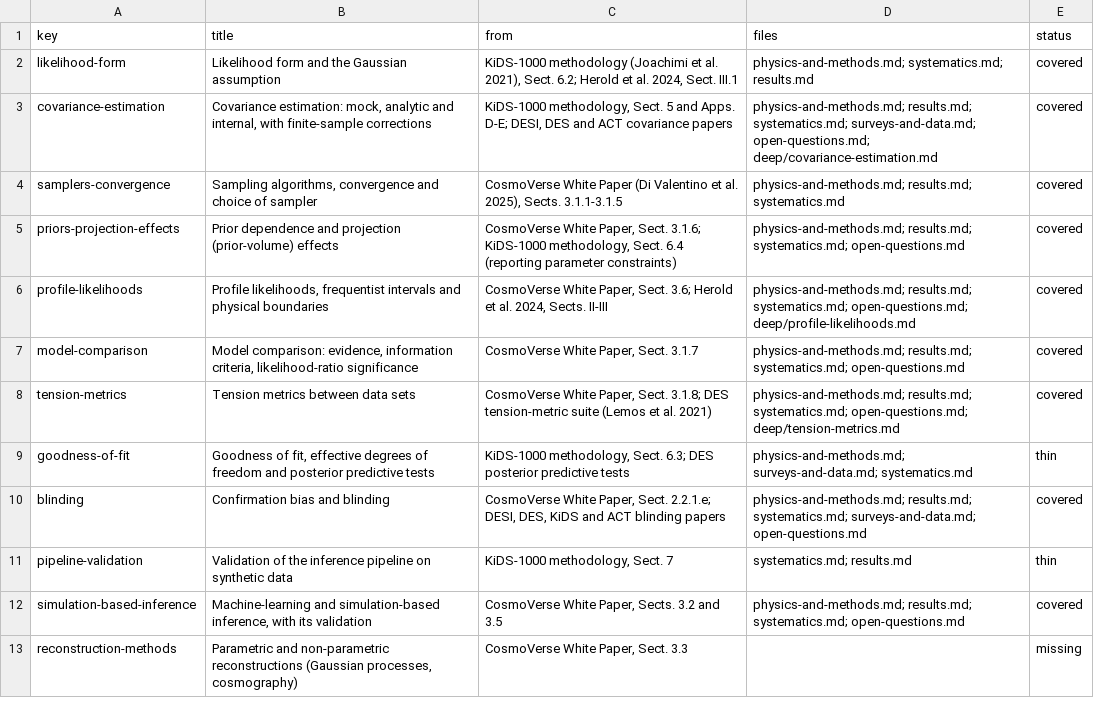
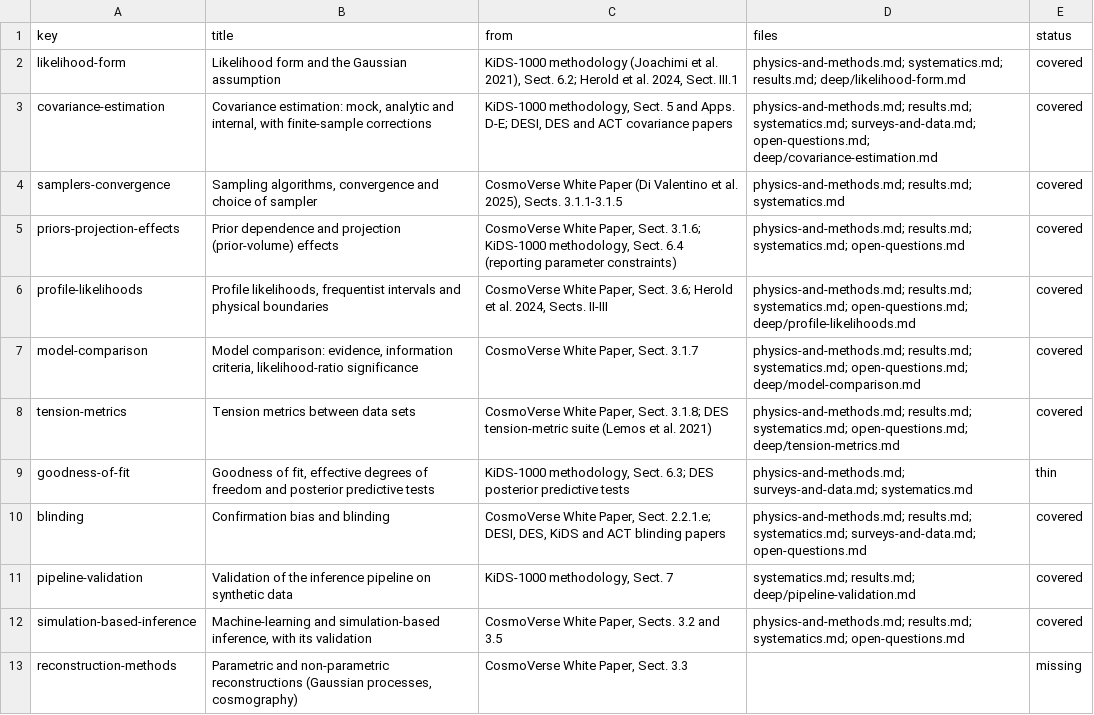
Before and after one commit to corentinravoux/cosmoskill, a TSV file: skills/cosmo-statistics-inference/references/subtopics.tsv, drawn as a sheet.

```diff
--- a/skills/cosmo-statistics-inference/references/subtopics.tsv
+++ b/skills/cosmo-statistics-inference/references/subtopics.tsv
@@ -1,3 +1,3 @@
 key	title	from	files	status
-likelihood-form	Likelihood form and the Gaussian assumption	KiDS-1000 methodology (Joachimi et al. 2021), Sect. 6.2; Herold et al. 2024, Sect. III.1	physics-and-methods.md; systematics.md; results.md	covered
+likelihood-form	Likelihood form and the Gaussian assumption	KiDS-1000 methodology (Joachimi et al. 2021), Sect. 6.2; Herold et al. 2024, Sect. III.1	physics-and-methods.md; systematics.md; results.md; deep/likelihood-form.md	covered
 covariance-estimation	Covariance estimation: mock, analytic and internal, with finite-sample corrections	KiDS-1000 methodology, Sect. 5 and Apps. D-E; DESI, DES and ACT covariance papers	physics-and-methods.md; results.md; systematics.md; surveys-and-data.md; open-questions.md; deep/covariance-estimation.md	covered
@@ -6,3 +6,3 @@ priors-projection-effects	Prior dependence and projection (prior-volume) effects
 profile-likelihoods	Profile likelihoods, frequentist intervals and physical boundaries	CosmoVerse White Paper, Sect. 3.6; Herold et al. 2024, Sects. II-III	physics-and-methods.md; results.md; systematics.md; open-questions.md; deep/profile-likelihoods.md	covered
-model-comparison	Model comparison: evidence, information criteria, likelihood-ratio significance	CosmoVerse White Paper, Sect. 3.1.7	physics-and-methods.md; results.md; systematics.md; open-questions.md	covered
+model-comparison	Model comparison: evidence, information criteria, likelihood-ratio significance	CosmoVerse White Paper, Sect. 3.1.7	physics-and-methods.md; results.md; systematics.md; open-questions.md; deep/model-comparison.md	covered
 tension-metrics	Tension metrics between data sets	CosmoVerse White Paper, Sect. 3.1.8; DES tension-metric suite (Lemos et al. 2021)	physics-and-methods.md; results.md; systematics.md; open-questions.md; deep/tension-metrics.md	covered
@@ -10,3 +10,3 @@ goodness-of-fit	Goodness of fit, effective degrees of freedom and posterior pred
 blinding	Confirmation bias and blinding	CosmoVerse White Paper, Sect. 2.2.1.e; DESI, DES, KiDS and ACT blinding papers	physics-and-methods.md; results.md; systematics.md; surveys-and-data.md; open-questions.md	covered
-pipeline-validation	Validation of the inference pipeline on synthetic data	KiDS-1000 methodology, Sect. 7	systematics.md; results.md	thin
+pipeline-validation	Validation of the inference pipeline on synthetic data	KiDS-1000 methodology, Sect. 7	systematics.md; results.md; deep/pipeline-validation.md	covered
 simulation-based-inference	Machine-learning and simulation-based inference, with its validation	CosmoVerse White Paper, Sects. 3.2 and 3.5	physics-and-methods.md; results.md; systematics.md; open-questions.md	covered
```
Also changed, not shown: skills/cosmo-simulations-mocks/references/sources.tsv, skills/cosmo-statistics-inference/references/sources.tsv, 18 other files.
